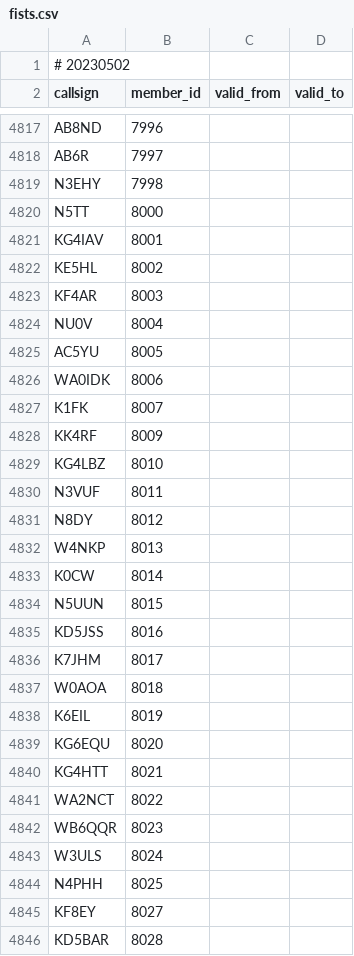
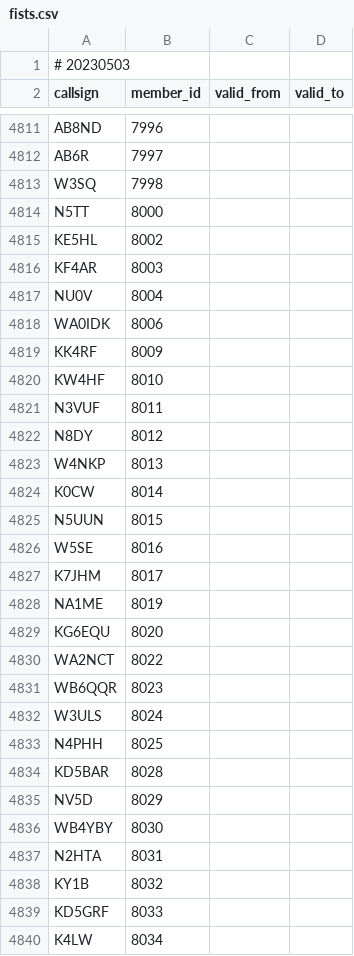
Before and after one commit to foldynl/hamradio-membeship-lists, a CSV file: lists/fists.csv, drawn as a sheet; only a part is shown, gaps mark what is left out; the shorter side is filled out with more unchanged rows; the diff covers the shown part only.

```diff
--- a/lists/fists.csv
+++ b/lists/fists.csv
@@ -1,2 +1,2 @@
-# 20230502
+# 20230503
 callsign,member_id,valid_from,valid_to
@@ -4818,5 +4812,4 @@ AB8ND,7996,,
 AB6R,7997,,
-N3EHY,7998,,
+W3SQ,7998,,
 N5TT,8000,,
-KG4IAV,8001,,
 KE5HL,8002,,
@@ -4824,7 +4817,5 @@ KF4AR,8003,,
 NU0V,8004,,
-AC5YU,8005,,
 WA0IDK,8006,,
-K1FK,8007,,
 KK4RF,8009,,
-KG4LBZ,8010,,
+KW4HF,8010,,
 N3VUF,8011,,
@@ -4834,8 +4825,6 @@ K0CW,8014,,
 N5UUN,8015,,
-KD5JSS,8016,,
+W5SE,8016,,
 K7JHM,8017,,
-W0AOA,8018,,
-K6EIL,8019,,
+NA1ME,8019,,
 KG6EQU,8020,,
-KG4HTT,8021,,
 WA2NCT,8022,,
@@ -4844,3 +4833,2 @@ W3ULS,8024,,
 N4PHH,8025,,
-KF8EY,8027,,
 KD5BAR,8028,,
```
Also changed, not shown: 3 added rows, 23 removed rows and 5 edited cells elsewhere in this file, lists/cwops.csv, lists/ecwarc.csv, 14 other files.
